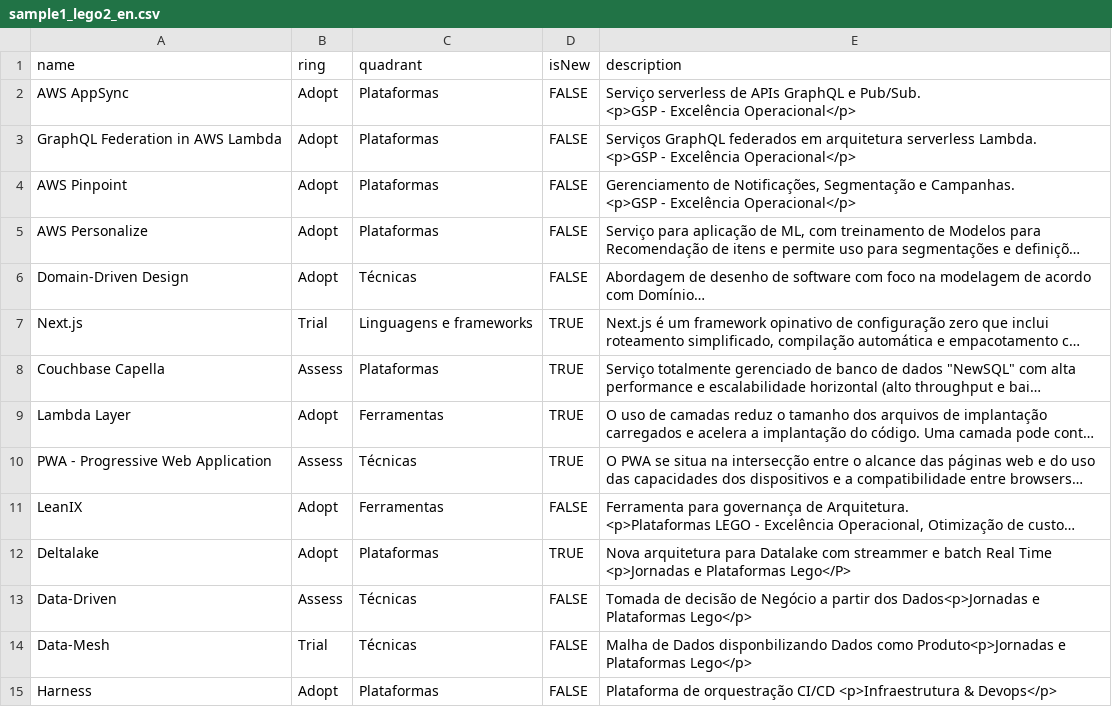
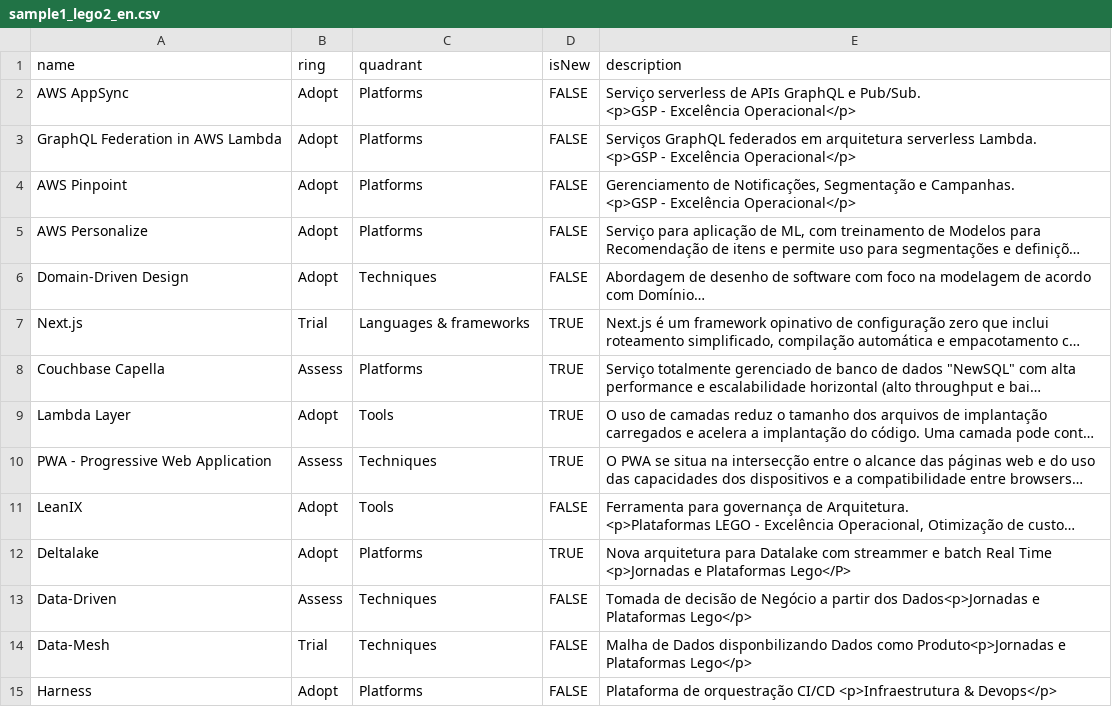
Before and after one commit to bergerrc/techradar-sample, a CSV file: data/sample1_lego2_en.csv, drawn as a sheet; only a part is shown; long unchanged cells end in …; the diff covers the shown part only; the diff names each change by its address in the sheet, - before the commit and + after, or states it on an @@ line.

```diff
--- a/data/sample1_lego2_en.csv
+++ b/data/sample1_lego2_en.csv
-C2:C5 (quadrant): Plataformas
+C2:C5 (quadrant): Platforms
-C6 (quadrant): Técnicas
+C6 (quadrant): Techniques
-C7 (quadrant): Linguagens e frameworks
+C7 (quadrant): Languages & frameworks
-C8 (quadrant): Plataformas
+C8 (quadrant): Platforms
-C9 (quadrant): Ferramentas
+C9 (quadrant): Tools
-C10 (quadrant): Técnicas
+C10 (quadrant): Techniques
-C11 (quadrant): Ferramentas
+C11 (quadrant): Tools
-C12 (quadrant): Plataformas
+C12 (quadrant): Platforms
-C13:C14 (quadrant): Técnicas
+C13:C14 (quadrant): Techniques
-C15 (quadrant): Plataformas
+C15 (quadrant): Platforms
```
Also changed, not shown: 25 edited cells elsewhere in this file, data/sample1_lego2.csv.
